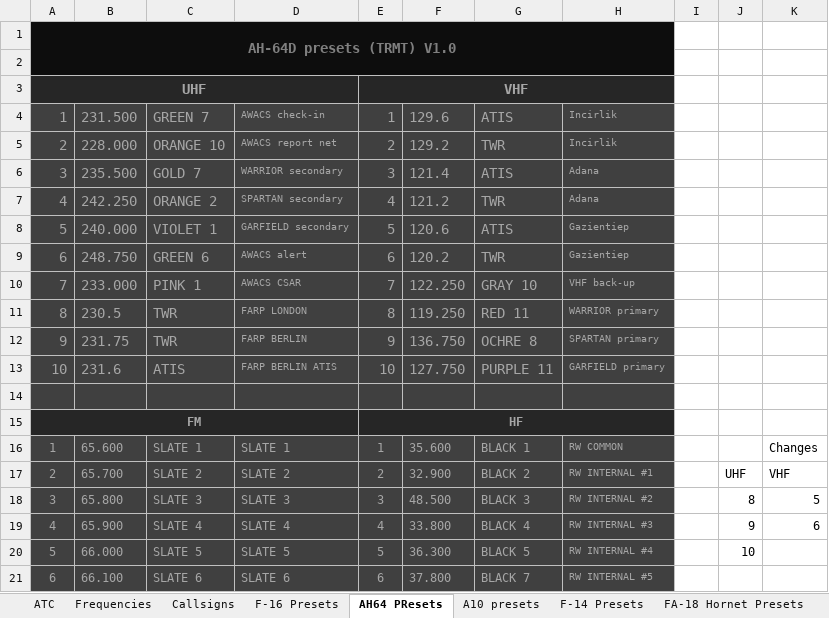
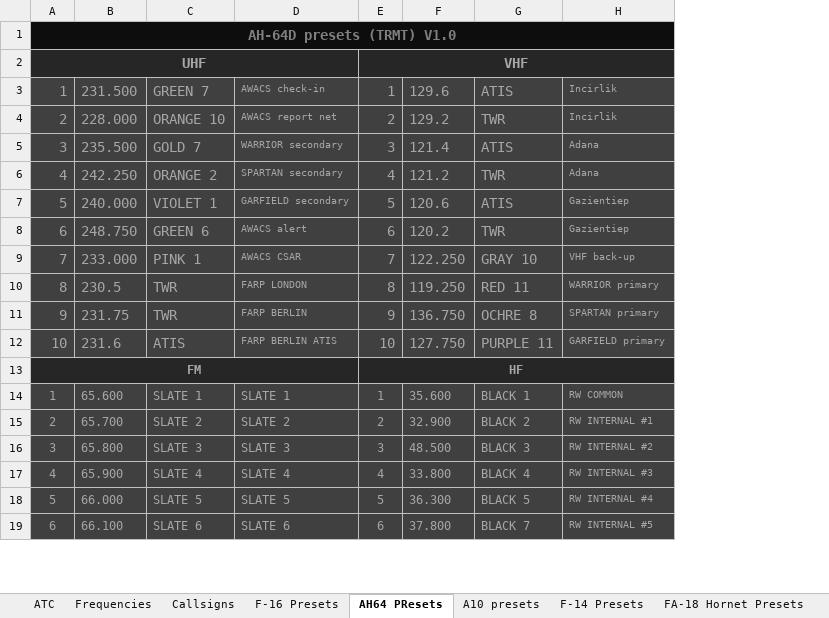
Before and after one commit to 132nd-vWing/TRMT-Brief, an Excel workbook: COMMUNICATION/TRMT Frequency and Callsign master list.xlsx, sheet AH64 PResets, drawn as a sheet; only a part is shown; values as stored, in another font and other column widths than the file's, no borders; charts and pictures not drawn; removed rows and columns are numbered as before the commit, all else as after; the diff names each change by its address in the sheet, - before the commit and + after, or states it on an @@ line.

Commit message:
chg: Added presets

```diff
--- a/COMMUNICATION/TRMT Frequency and Callsign master list.xlsx (sheet AH64 PResets)
+++ b/COMMUNICATION/TRMT Frequency and Callsign master list.xlsx (sheet AH64 PResets)
-column I, empty
-column J, rows 17-20: UHF | 8 | 9 | 10
-column K, rows 16-19: Changes | VHF | 5 | 6
-row 2: (empty)
-row 14: (empty)
```
Also changed, not shown: sheet F-16 Presets, sheet FA-18 Hornet Presets, sheet F-14 Presets, sheet A10 presets, charts or pictures, 6 other files.
